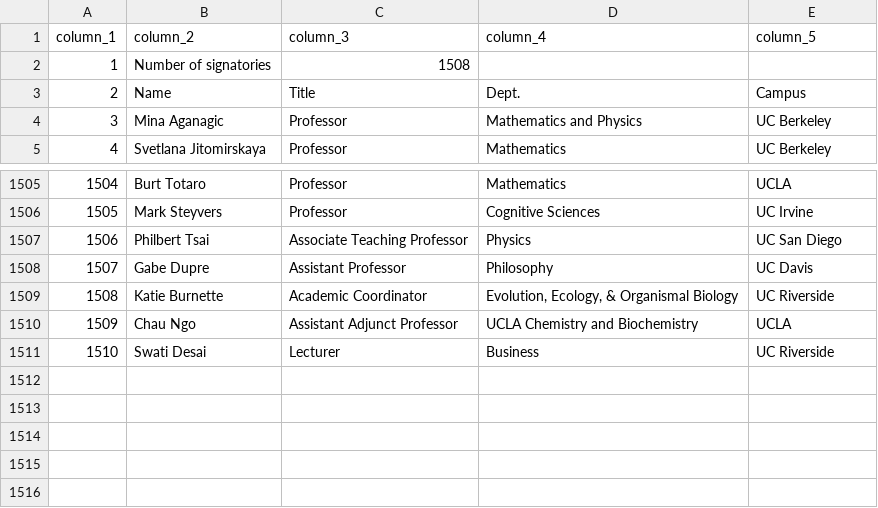
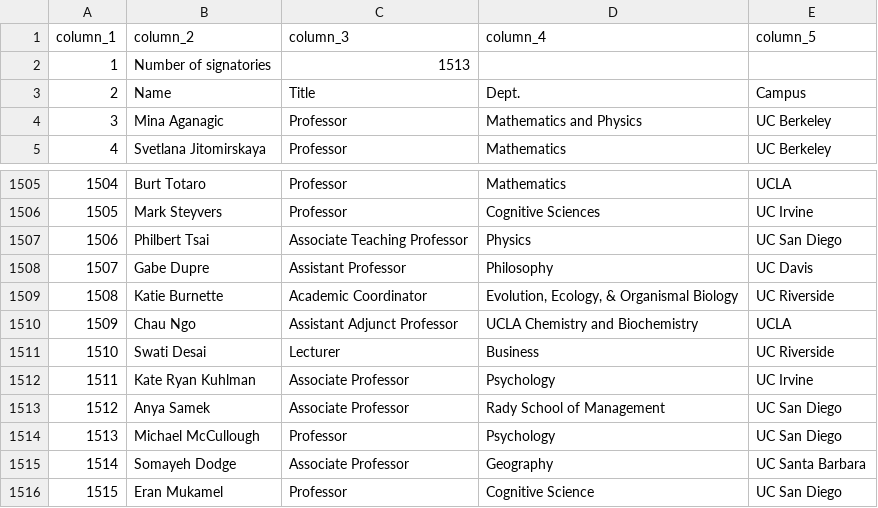
Before and after one commit to Hart-Hornor-Jones/signatory-analyzer, a CSV file: signatures/ucstudentsuccess_table.csv, drawn as a sheet; only a part is shown, gaps mark what is left out.

```diff
--- a/signatures/ucstudentsuccess_table.csv
+++ b/signatures/ucstudentsuccess_table.csv
@@ -1,3 +1,3 @@
 column_1,column_2,column_3,column_4,column_5
-1,Number of signatories,1508,,
+1,Number of signatories,1513,,
 2,Name,Title,Dept.,Campus
@@ -1511 +1511,6 @@
 1510,Swati Desai,Lecturer,Business,UC Riverside
+1511,Kate Ryan Kuhlman,Associate Professor,Psychology,UC Irvine
+1512,Anya Samek,Associate Professor,Rady School of Management,UC San Diego
+1513,Michael McCullough,Professor,Psychology,UC San Diego
+1514,Somayeh Dodge,Associate Professor,Geography,UC Santa Barbara
+1515,Eran Mukamel,Professor,Cognitive Science,UC San Diego
```
Also changed, not shown: signatures/socscihum_table.csv, 8 other files.
